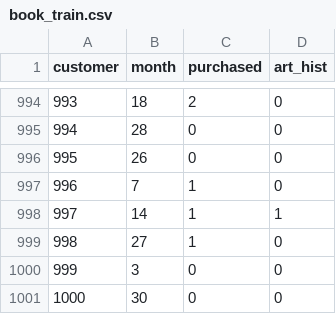
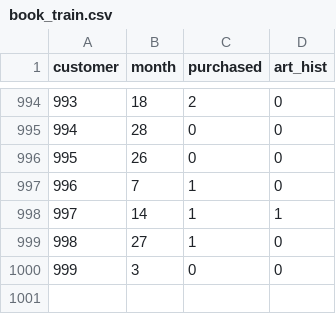
Before and after one commit to ming-zhao/Business-Analytics, a CSV file: data/data_mining/book_train.csv, drawn as a sheet; only a part is shown, gaps mark what is left out.

Commit message:
Update book_train.csv

```diff
--- a/data/data_mining/book_train.csv
+++ b/data/data_mining/book_train.csv
@@ -1000,2 +1000 @@ customer,month,purchased,art_hist
 999,3,0,0
-1000,30,0,0
```
